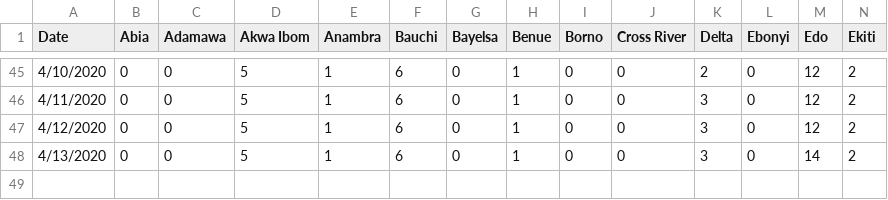
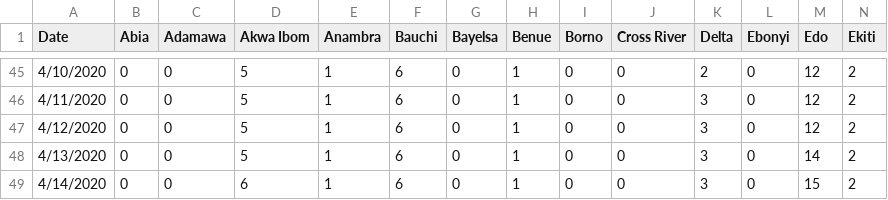
Before and after one commit to Kamparia/nigeria-covid19-data, a CSV file: data/csv/ncdc-covid19-states-daily-cases.csv, drawn as a sheet; only a part is shown, gaps mark what is left out; rows hold the shown columns only; the diff names each change by its address in the sheet, - before the commit and + after, or states it on an @@ line.

Commit message:
Latest data update (14/04/20)

```diff
--- a/data/csv/ncdc-covid19-states-daily-cases.csv
+++ b/data/csv/ncdc-covid19-states-daily-cases.csv
+row 49: 4/14/2020 | 0 | 0 | 6 | 1 | 6 | 0 | 1 | 0 | 0 | 3 | 0 | 15 | 2
```
Also changed, not shown: data/csv/ncdc-covid19-dailyupdates.csv, data/csv/ncdc-covid19-states-daily-deaths.csv, 7 other files.
